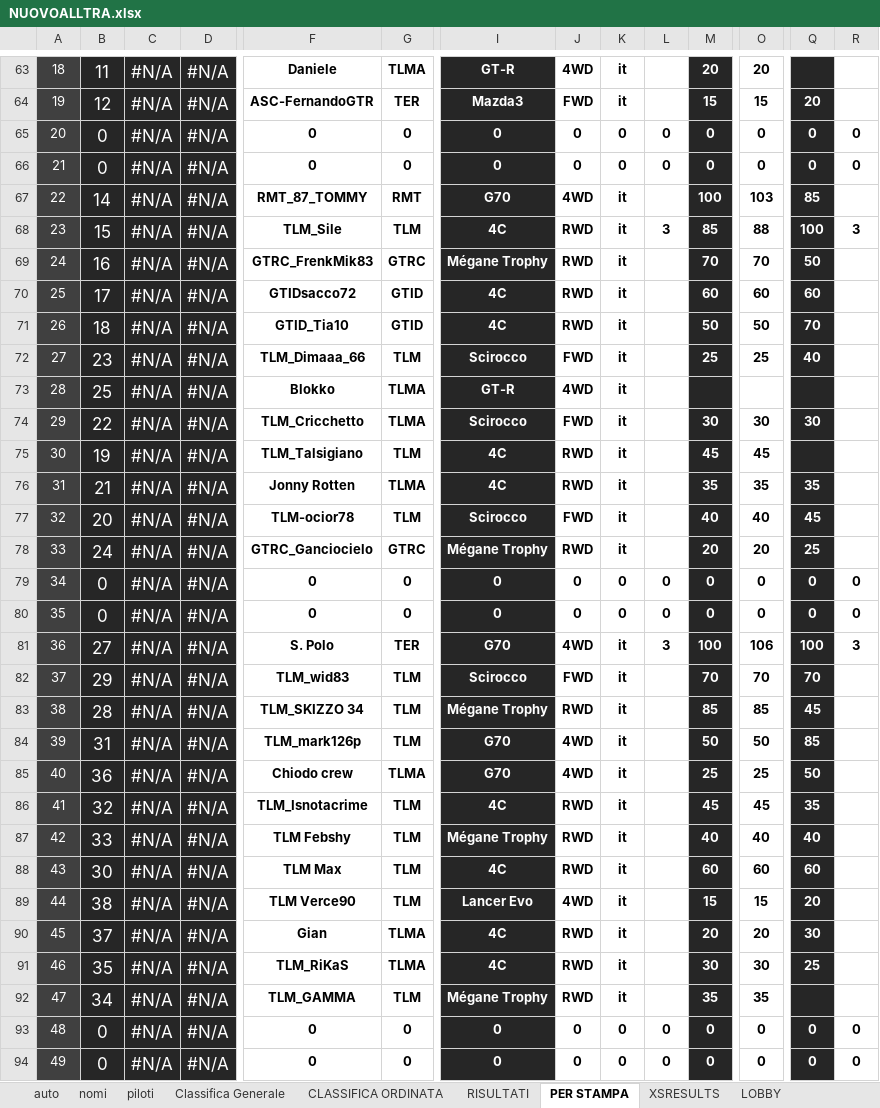
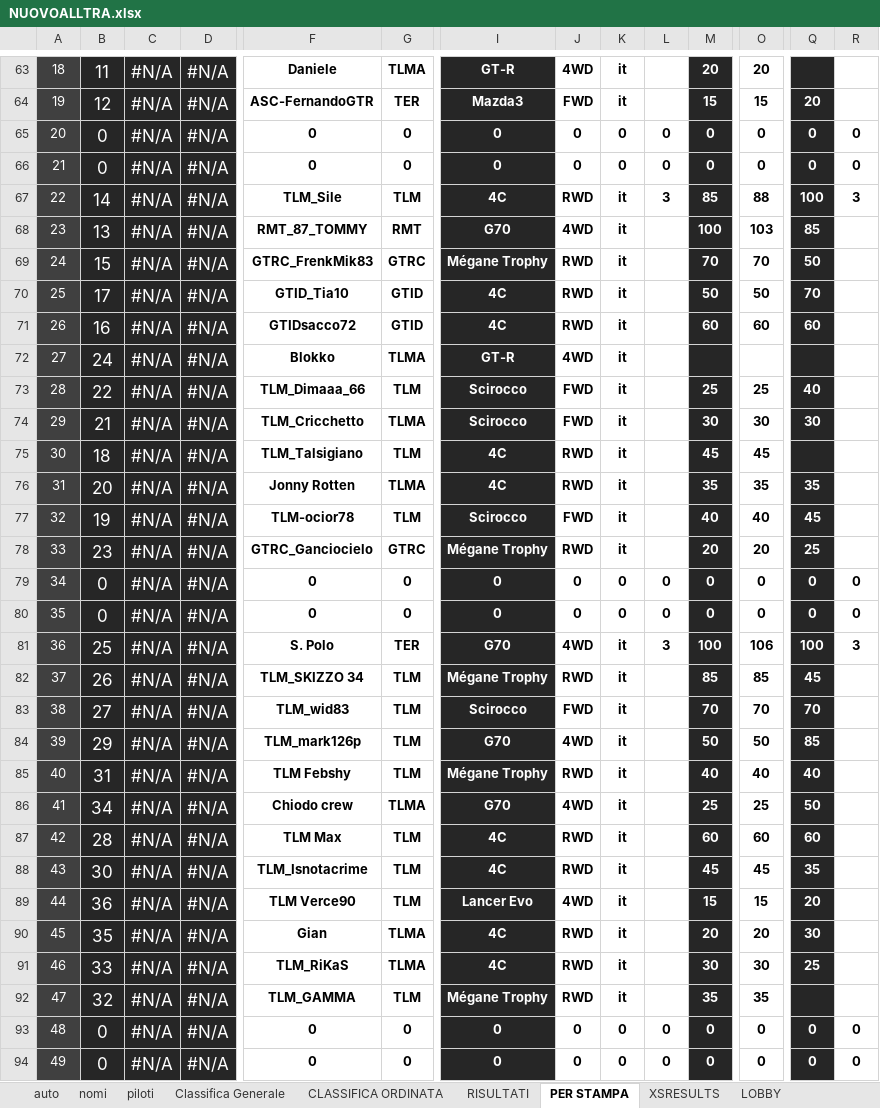
Before and after one commit to Parenji/AllTraction, an Excel workbook: backend/NUOVOALLTRA.xlsx, sheet PER STAMPA, drawn as a sheet; only a part is shown, gaps mark what is left out; values as stored, in another font and other column widths than the file's, no borders; removed rows and columns are numbered as before the commit, all else as after; rows hold the shown columns only; the diff covers the shown part only; the diff names each change by its address in the sheet, - before the commit and + after, or states it on an @@ line.

```diff
--- a/backend/NUOVOALLTRA.xlsx (sheet PER STAMPA)
+++ b/backend/NUOVOALLTRA.xlsx (sheet PER STAMPA)
@@ column A renumbered between rows 56 and 88 @@
+row 67: 22 | 14 | #N/A | #N/A | TLM_Sile | TLM | 4C | RWD | it | 3 | 85 | 88 | 100 | 3
-B68: 14
+B68: 13
-row 68: 23 | 15 | #N/A | #N/A | TLM_Sile | TLM | 4C | RWD | it | 3 | 85 | 88 | 100 | 3
-B69: 16
+B69: 15
-row 70: 25 | 17 | #N/A | #N/A | GTIDsacco72 | GTID | 4C | RWD | it |  | 60 | 60 | 60
-B70: 18
+B70: 17
+row 71: 26 | 16 | #N/A | #N/A | GTIDsacco72 | GTID | 4C | RWD | it |  | 60 | 60 | 60
+row 72: 27 | 24 | #N/A | #N/A | Blokko | TLMA | GT-R | 4WD | it
-B73: 23
+B73: 22
-row 73: 28 | 25 | #N/A | #N/A | Blokko | TLMA | GT-R | 4WD | it
-B74: 22
+B74: 21
-B75: 19
+B75: 18
-B76: 21
+B76: 20
-B77: 20
+B77: 19
-B78: 24
+B78: 23
-B81: 27
+B81: 25
-row 82: 37 | 29 | #N/A | #N/A | TLM_wid83 | TLM | Scirocco | FWD | it |  | 70 | 70 | 70
-B82: 28
+B82: 26
+row 83: 38 | 27 | #N/A | #N/A | TLM_wid83 | TLM | Scirocco | FWD | it |  | 70 | 70 | 70
-B84: 31
+B84: 29
+row 85: 40 | 31 | #N/A | #N/A | TLM Febshy | TLM | Mégane Trophy | RWD | it |  | 40 | 40 | 40
-B86: 36
+B86: 34
+row 87: 42 | 28 | #N/A | #N/A | TLM Max | TLM | 4C | RWD | it |  | 60 | 60 | 60
-B88: 32
+B88: 30
-row 87: 42 | 33 | #N/A | #N/A | TLM Febshy | TLM | Mégane Trophy | RWD | it |  | 40 | 40 | 40
-row 88: 43 | 30 | #N/A | #N/A | TLM Max | TLM | 4C | RWD | it |  | 60 | 60 | 60
-B89: 38
+B89: 36
-B90: 37
+B90: 35
-B91: 35
+B91: 33
-B92: 34
+B92: 32
```
Also changed, not shown: 1 moved row and 7 edited cells elsewhere in this sheet, sheet CLASSIFICA ORDINATA, sheet Classifica Generale, sheet RISULTATI, formulas that keep their value, backend/classifica/Classifiche.xlsx, backend/penalita/penalita.xlsx, 18 other files.
